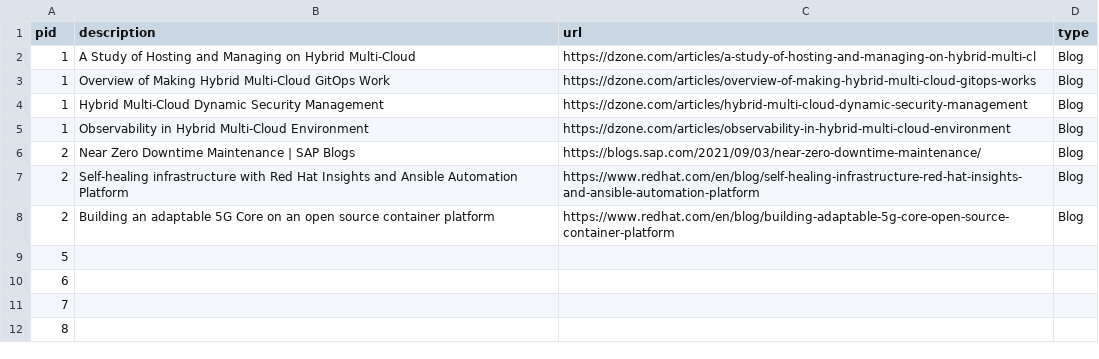
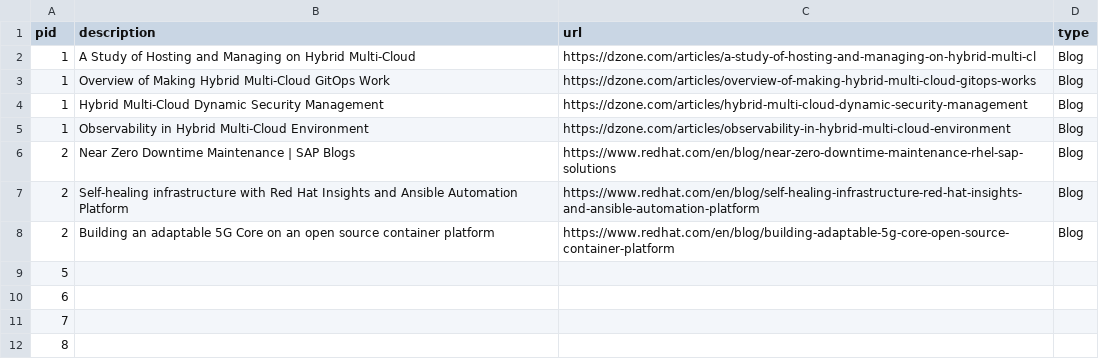
Before and after one commit to JackySu/SWENG-osspa-site, a CSV file: src/app/ArchitectureDetail/DetailLink.csv, drawn as a sheet; only a part is shown.

Commit message:
Changed link to blog post for NZD Maintenance for SAP

```diff
--- a/src/app/ArchitectureDetail/DetailLink.csv
+++ b/src/app/ArchitectureDetail/DetailLink.csv
@@ -5,3 +5,3 @@ pid,description,url,type
 1,Observability in Hybrid Multi-Cloud Environment ,https://dzone.com/articles/observability-in-hybrid-multi-cloud-environment,Blog
-2,Near Zero Downtime Maintenance | SAP Blogs,https://blogs.sap.com/2021/09/03/near-zero-downtime-maintenance/,Blog
+2,Near Zero Downtime Maintenance | SAP Blogs,https://www.redhat.com/en/blog/near-zero-downtime-maintenance-rhel-sap-solutions,Blog
 2,Self-healing infrastructure with Red Hat Insights and Ansible Automation Platform,https://www.redhat.com/en/blog/self-healing-infrastructure-red-hat-insights-and-ansible-automation-platform,Blog
```
